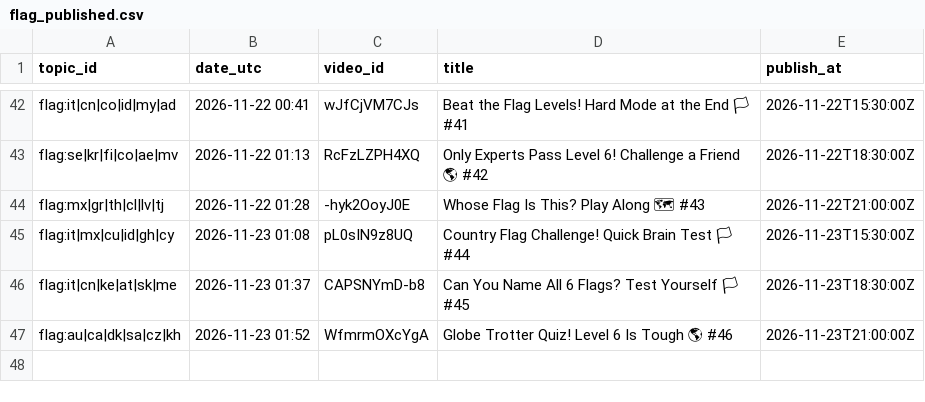
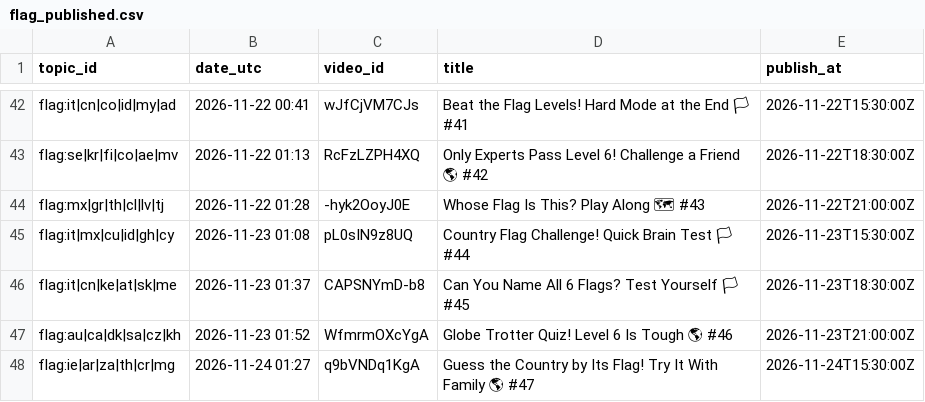
Before and after one commit to olgunkadirgulhan/marble-race, a CSV file: records/flag_published.csv, drawn as a sheet; only a part is shown, gaps mark what is left out.

Commit message:
flag: kayıt 2026-11-24-0127

```diff
--- a/records/flag_published.csv
+++ b/records/flag_published.csv
@@ -47 +47,2 @@ flag:it|cn|ke|at|sk|me,2026-11-23 01:37,CAPSNYmD-b8,Can You Name All 6 Flags? Te
 flag:au|ca|dk|sa|cz|kh,2026-11-23 01:52,WfmrmOXcYgA,Globe Trotter Quiz! Level 6 Is Tough 🌎 #46,2026-11-23T21:00:00Z
+flag:ie|ar|za|th|cr|mg,2026-11-24 01:27,q9bVNDq1KgA,Guess the Country by Its Flag! Try It With Family 🌎 #47,2026-11-24T15:30:00Z
```
